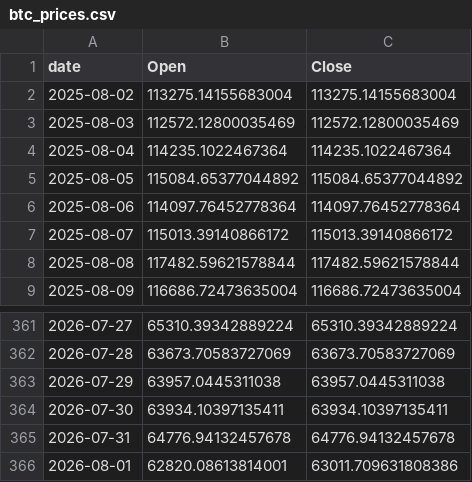
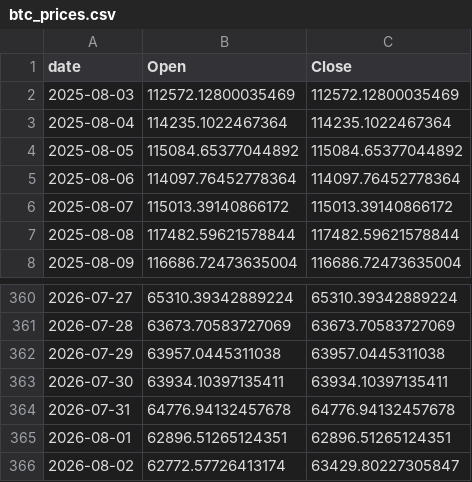
Before and after one commit to Gabrielrr2025/exportbtc, a CSV file: btc_prices.csv, drawn as a sheet; only a part is shown, gaps mark what is left out.

```diff
--- a/btc_prices.csv
+++ b/btc_prices.csv
@@ -1,3 +1,2 @@
 date,Open,Close
-2025-08-02,113275.14155683004,113275.14155683004
 2025-08-03,112572.12800035469,112572.12800035469
@@ -365,2 +364,3 @@ date,Open,Close
 2026-07-31,64776.94132457678,64776.94132457678
-2026-08-01,62820.08613814001,63011.709631808386
+2026-08-01,62896.51265124351,62896.51265124351
+2026-08-02,62772.57726413174,63429.80227305847
```
